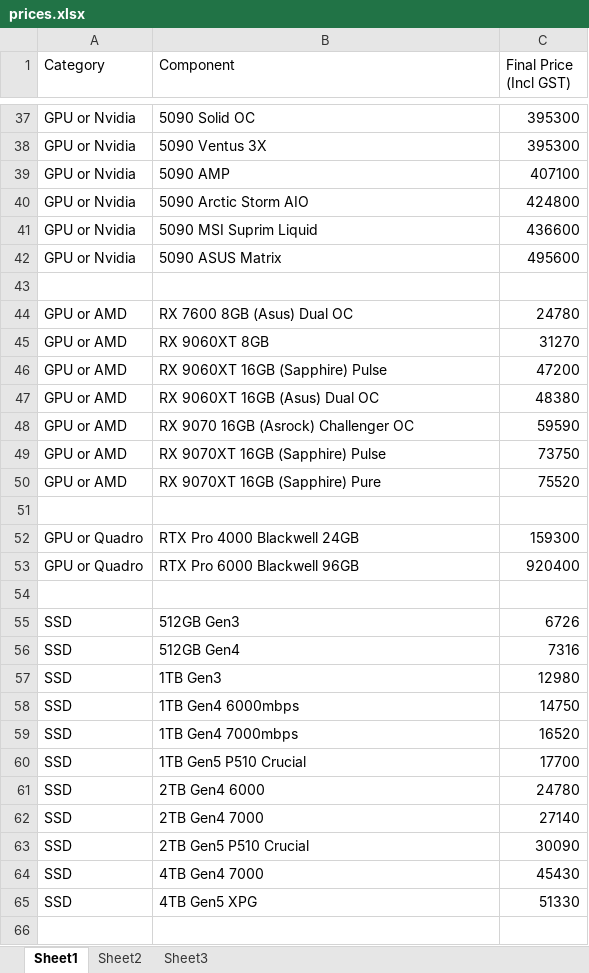
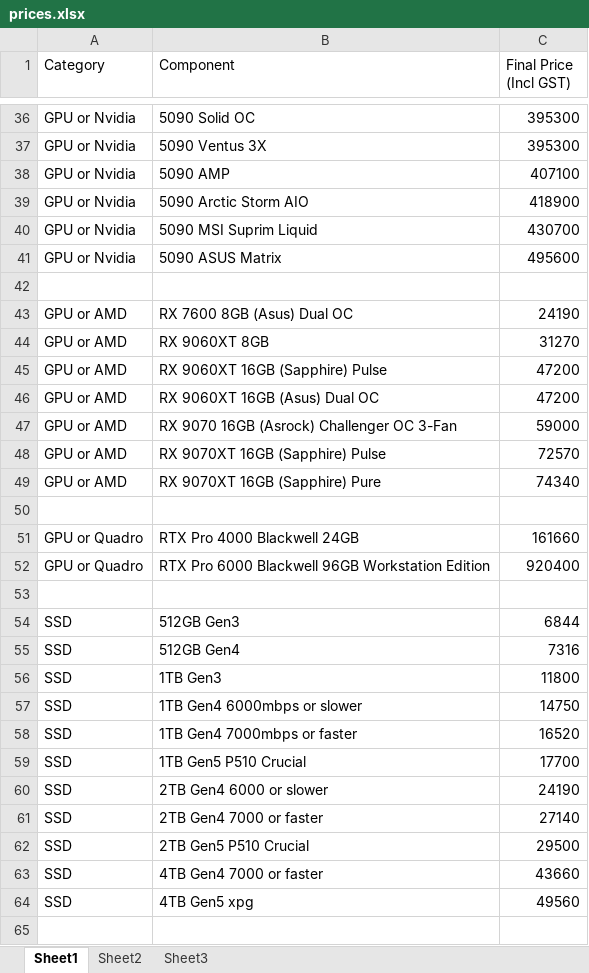
Before and after one commit to indrajit1112-del/plol, an Excel workbook: prices.xlsx, sheet Sheet1, drawn as a sheet; only a part is shown, gaps mark what is left out; values as stored, in another font and other column widths than the file's, no borders; removed rows and columns are numbered as before the commit, all else as after; the diff covers the shown part only; the diff names each change by its address in the sheet, - before the commit and + after, or states it on an @@ line.

Commit message:
Add files via upload

```diff
--- a/prices.xlsx (sheet Sheet1)
+++ b/prices.xlsx (sheet Sheet1)
-C39 (Final Price (Incl GST)): 424800
+C39 (Final Price (Incl GST)): 418900
-C40 (Final Price (Incl GST)): 436600
+C40 (Final Price (Incl GST)): 430700
-C43 (Final Price (Incl GST)): 24780
+C43 (Final Price (Incl GST)): 24190
-C46 (Final Price (Incl GST)): 48380
+C46 (Final Price (Incl GST)): 47200
-B47 (Component): RX 9070 16GB (Asrock) Challenger OC
+B47 (Component): RX 9070 16GB (Asrock) Challenger OC 3-Fan
-C47 (Final Price (Incl GST)): 59590
+C47 (Final Price (Incl GST)): 59000
-C48 (Final Price (Incl GST)): 73750
+C48 (Final Price (Incl GST)): 72570
-C49 (Final Price (Incl GST)): 75520
+C49 (Final Price (Incl GST)): 74340
-C51 (Final Price (Incl GST)): 159300
+C51 (Final Price (Incl GST)): 161660
-B52 (Component): RTX Pro 6000 Blackwell 96GB
+B52 (Component): RTX Pro 6000 Blackwell 96GB Workstation Edition
-C54 (Final Price (Incl GST)): 6726
+C54 (Final Price (Incl GST)): 6844
-C56 (Final Price (Incl GST)): 12980
+C56 (Final Price (Incl GST)): 11800
-B57 (Component): 1TB Gen4 6000mbps
+B57 (Component): 1TB Gen4 6000mbps or slower
-B58 (Component): 1TB Gen4 7000mbps
+B58 (Component): 1TB Gen4 7000mbps or faster
-row 61: SSD | 2TB Gen4 6000 | 24780
+row 60: SSD | 2TB Gen4 6000 or slower | 24190
-B61 (Component): 2TB Gen4 7000
+B61 (Component): 2TB Gen4 7000 or faster
-C62 (Final Price (Incl GST)): 30090
+C62 (Final Price (Incl GST)): 29500
-row 64: SSD | 4TB Gen4 7000 | 45430
-row 65: SSD | 4TB Gen5 XPG | 51330
+row 63: SSD | 4TB Gen4 7000 or faster | 43660
+row 64: SSD | 4TB Gen5 xpg | 49560
```
Also changed, not shown: 8 added rows, 12 removed rows and 52 edited cells elsewhere in this sheet.
